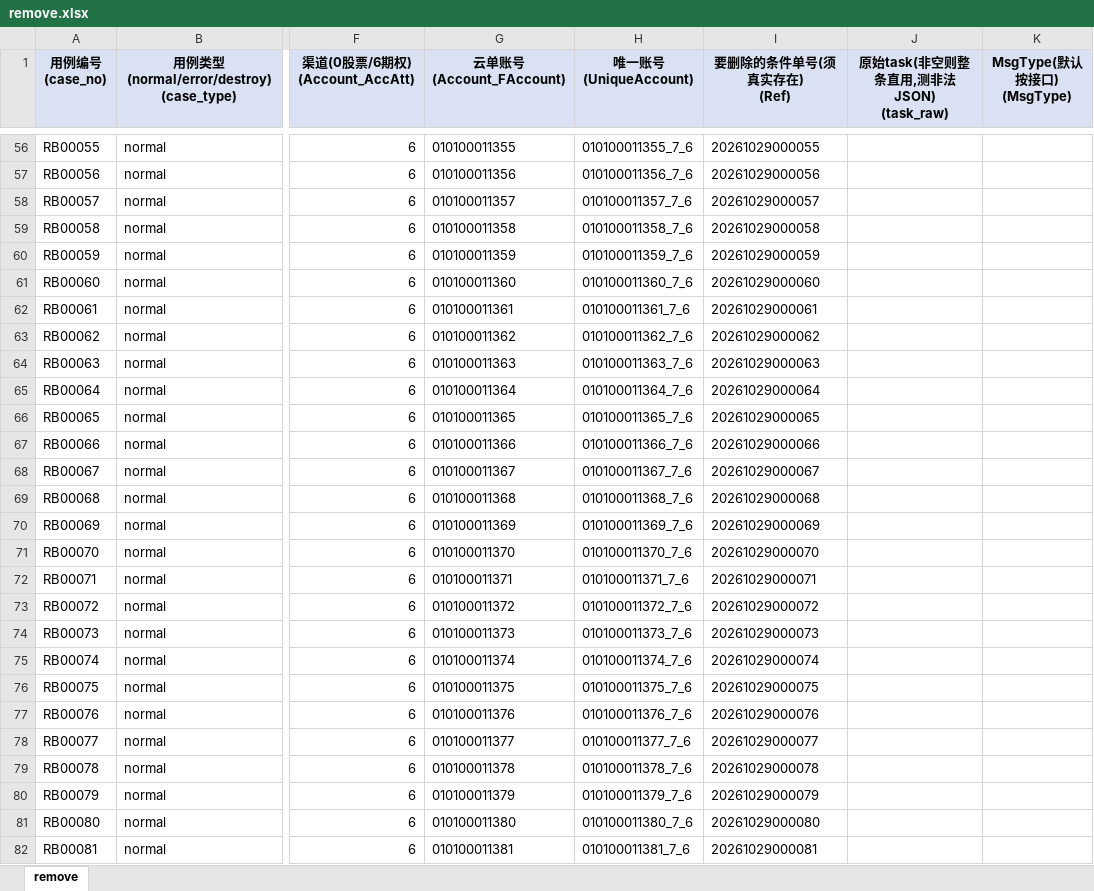
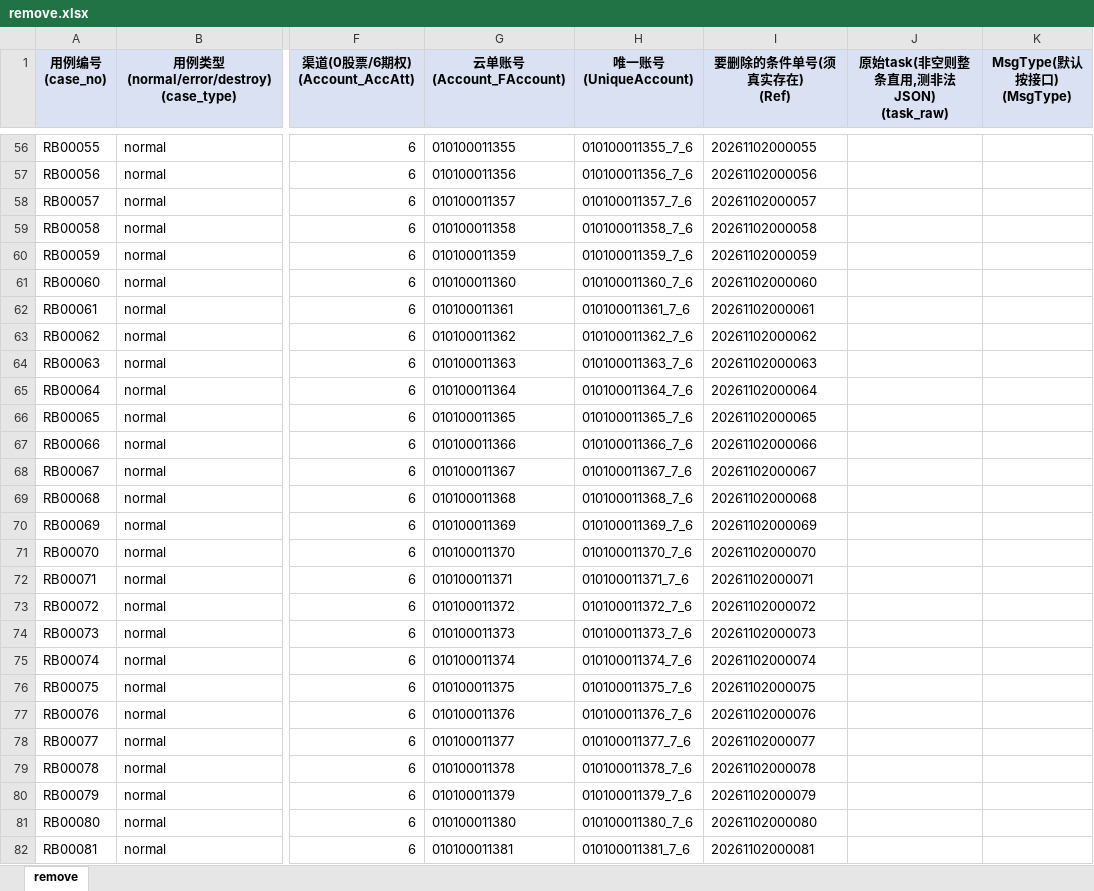
Before and after one commit to Zzayyy/qianlong-strategy-test, an Excel workbook: data/remove.xlsx, sheet remove, drawn as a sheet; only a part is shown, gaps mark what is left out; values as stored, in another font and other column widths than the file's, no borders; the diff covers the shown part only; the diff names each change by its address in the sheet, - before the commit and + after, or states it on an @@ line.

```diff
--- a/data/remove.xlsx (sheet remove)
+++ b/data/remove.xlsx (sheet remove)
-I56 (要删除的条件单号(须真实存在) (Ref)): 20261029000055
+I56 (要删除的条件单号(须真实存在) (Ref)): 20261102000055
-I57 (要删除的条件单号(须真实存在) (Ref)): 20261029000056
+I57 (要删除的条件单号(须真实存在) (Ref)): 20261102000056
-I58 (要删除的条件单号(须真实存在) (Ref)): 20261029000057
+I58 (要删除的条件单号(须真实存在) (Ref)): 20261102000057
-I59 (要删除的条件单号(须真实存在) (Ref)): 20261029000058
+I59 (要删除的条件单号(须真实存在) (Ref)): 20261102000058
-I60 (要删除的条件单号(须真实存在) (Ref)): 20261029000059
+I60 (要删除的条件单号(须真实存在) (Ref)): 20261102000059
-I61 (要删除的条件单号(须真实存在) (Ref)): 20261029000060
+I61 (要删除的条件单号(须真实存在) (Ref)): 20261102000060
-I62 (要删除的条件单号(须真实存在) (Ref)): 20261029000061
+I62 (要删除的条件单号(须真实存在) (Ref)): 20261102000061
-I63 (要删除的条件单号(须真实存在) (Ref)): 20261029000062
+I63 (要删除的条件单号(须真实存在) (Ref)): 20261102000062
-I64 (要删除的条件单号(须真实存在) (Ref)): 20261029000063
+I64 (要删除的条件单号(须真实存在) (Ref)): 20261102000063
-I65 (要删除的条件单号(须真实存在) (Ref)): 20261029000064
+I65 (要删除的条件单号(须真实存在) (Ref)): 20261102000064
-I66 (要删除的条件单号(须真实存在) (Ref)): 20261029000065
+I66 (要删除的条件单号(须真实存在) (Ref)): 20261102000065
-I67 (要删除的条件单号(须真实存在) (Ref)): 20261029000066
+I67 (要删除的条件单号(须真实存在) (Ref)): 20261102000066
-I68 (要删除的条件单号(须真实存在) (Ref)): 20261029000067
+I68 (要删除的条件单号(须真实存在) (Ref)): 20261102000067
-I69 (要删除的条件单号(须真实存在) (Ref)): 20261029000068
+I69 (要删除的条件单号(须真实存在) (Ref)): 20261102000068
-I70 (要删除的条件单号(须真实存在) (Ref)): 20261029000069
+I70 (要删除的条件单号(须真实存在) (Ref)): 20261102000069
-I71 (要删除的条件单号(须真实存在) (Ref)): 20261029000070
+I71 (要删除的条件单号(须真实存在) (Ref)): 20261102000070
-I72 (要删除的条件单号(须真实存在) (Ref)): 20261029000071
+I72 (要删除的条件单号(须真实存在) (Ref)): 20261102000071
-I73 (要删除的条件单号(须真实存在) (Ref)): 20261029000072
+I73 (要删除的条件单号(须真实存在) (Ref)): 20261102000072
-I74 (要删除的条件单号(须真实存在) (Ref)): 20261029000073
+I74 (要删除的条件单号(须真实存在) (Ref)): 20261102000073
-I75 (要删除的条件单号(须真实存在) (Ref)): 20261029000074
+I75 (要删除的条件单号(须真实存在) (Ref)): 20261102000074
-I76 (要删除的条件单号(须真实存在) (Ref)): 20261029000075
+I76 (要删除的条件单号(须真实存在) (Ref)): 20261102000075
-I77 (要删除的条件单号(须真实存在) (Ref)): 20261029000076
+I77 (要删除的条件单号(须真实存在) (Ref)): 20261102000076
-I78 (要删除的条件单号(须真实存在) (Ref)): 20261029000077
+I78 (要删除的条件单号(须真实存在) (Ref)): 20261102000077
-I79 (要删除的条件单号(须真实存在) (Ref)): 20261029000078
+I79 (要删除的条件单号(须真实存在) (Ref)): 20261102000078
-I80 (要删除的条件单号(须真实存在) (Ref)): 20261029000079
+I80 (要删除的条件单号(须真实存在) (Ref)): 20261102000079
-I81 (要删除的条件单号(须真实存在) (Ref)): 20261029000080
+I81 (要删除的条件单号(须真实存在) (Ref)): 20261102000080
-I82 (要删除的条件单号(须真实存在) (Ref)): 20261029000081
+I82 (要删除的条件单号(须真实存在) (Ref)): 20261102000081
```
Also changed, not shown: 73 edited cells elsewhere in this sheet, data/modify.xlsx.
